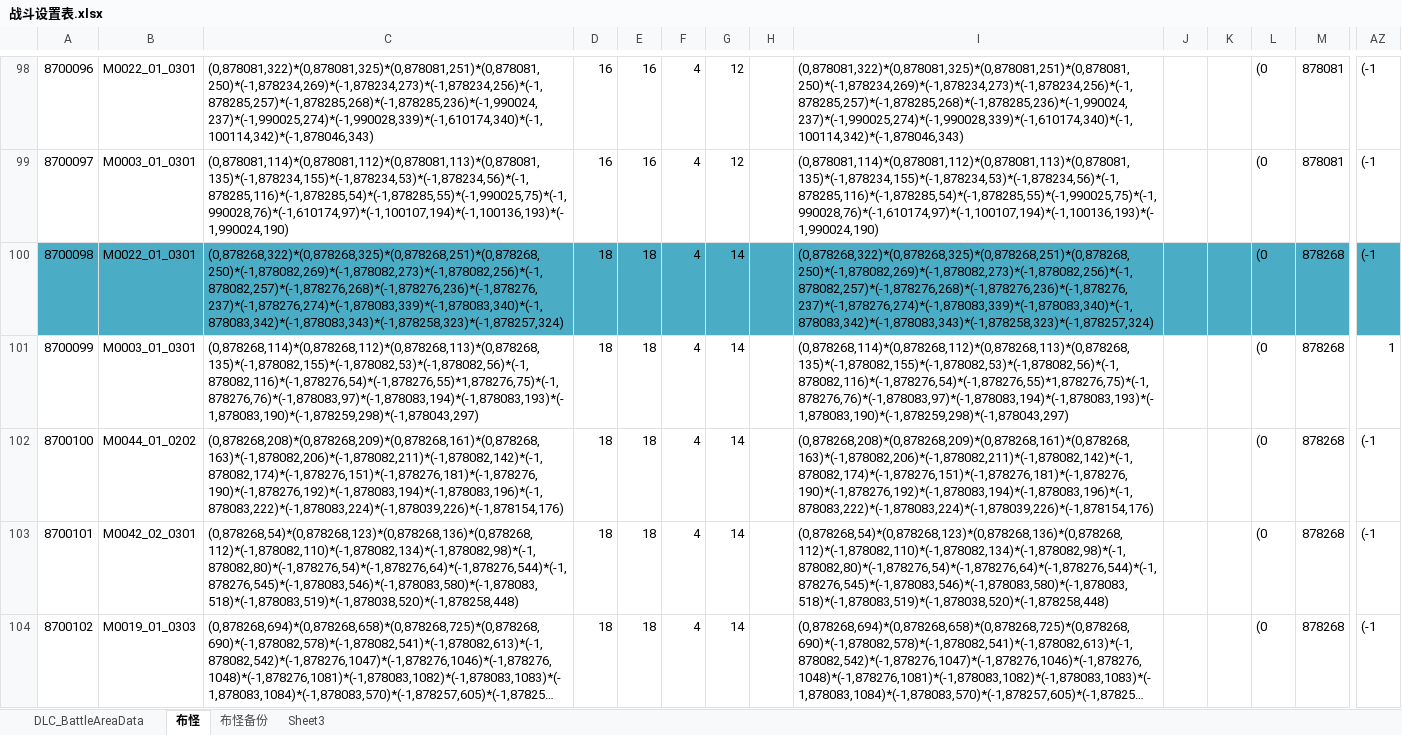
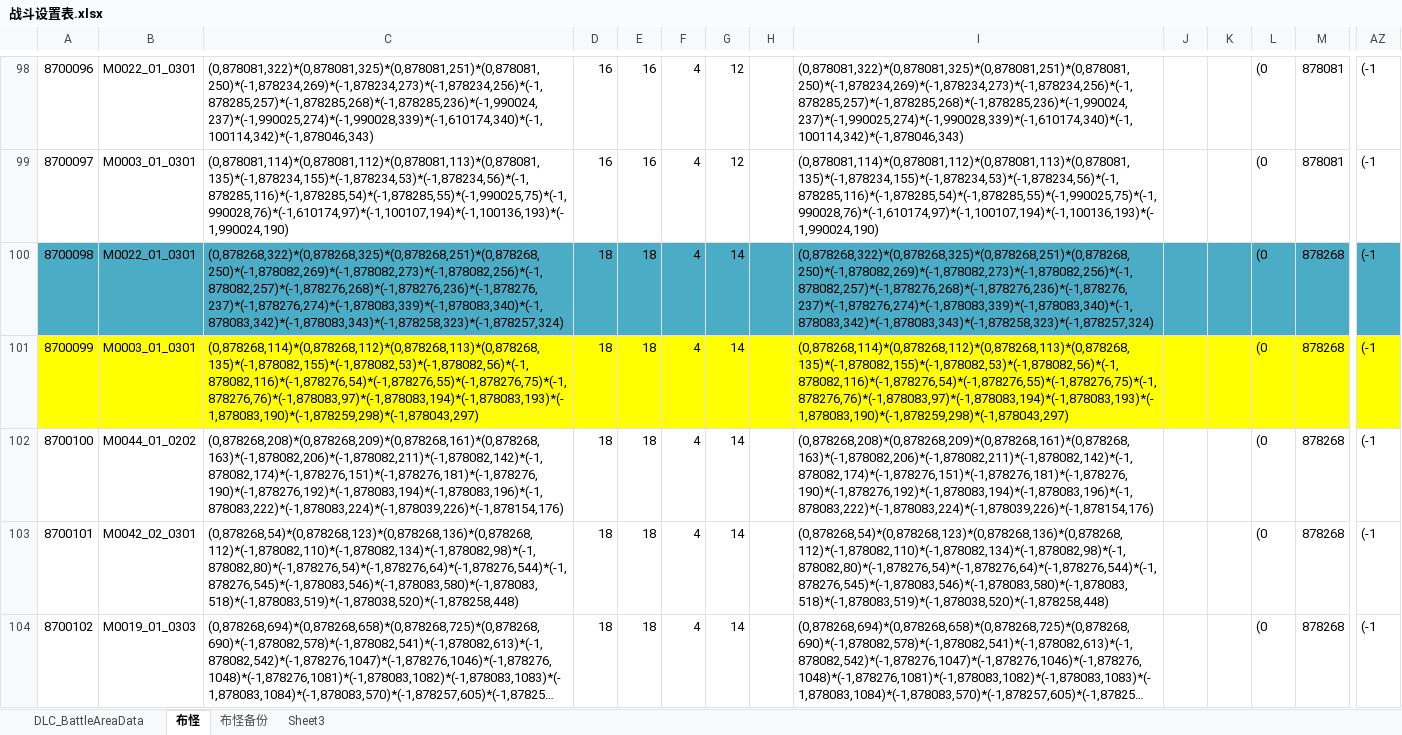
Before and after one commit to xiaozhuzzz/XiakePreMod, an Excel workbook: Excel文件/xiakeqian/战斗设置表.xlsx, sheet 布怪, drawn as a sheet; only a part is shown, gaps mark what is left out; long unchanged cells end in …; values as stored, in another font and other column widths than the file's, no borders; conditional formats not drawn; the diff covers the shown part only; the diff names each change by its address in the sheet, - before the commit and + after, or states it on an @@ line.

```diff
--- a/Excel文件/xiakeqian/战斗设置表.xlsx (sheet 布怪)
+++ b/Excel文件/xiakeqian/战斗设置表.xlsx (sheet 布怪)
-A101:AZ101 fill: none
+A101:AZ101 fill: #FFFF00
-C101: (0,878268,114)*(0,878268,112)*(0,878268,113)*(0,878268,135)*(-1,878082,155)*(-1,878082,53)*(-1,878082,56)*(-1,878082,116)*(-1,878276,54)*(-1,878276,55)*1,878276,75)*(-1,878276,76)*(-1,878083,97)*(-1,878083,194)*(-1,878083,193)*(-1,878083,190)*(-1,878259,298)*(-1,878043,297)
+C101: (0,878268,114)*(0,878268,112)*(0,878268,113)*(0,878268,135)*(-1,878082,155)*(-1,878082,53)*(-1,878082,56)*(-1,878082,116)*(-1,878276,54)*(-1,878276,55)*(-1,878276,75)*(-1,878276,76)*(-1,878083,97)*(-1,878083,194)*(-1,878083,193)*(-1,878083,190)*(-1,878259,298)*(-1,878043,297)
-I101: (0,878268,114)*(0,878268,112)*(0,878268,113)*(0,878268,135)*(-1,878082,155)*(-1,878082,53)*(-1,878082,56)*(-1,878082,116)*(-1,878276,54)*(-1,878276,55)*1,878276,75)*(-1,878276,76)*(-1,878083,97)*(-1,878083,194)*(-1,878083,193)*(-1,878083,190)*(-1,878259,298)*(-1,878043,297)
+I101: (0,878268,114)*(0,878268,112)*(0,878268,113)*(0,878268,135)*(-1,878082,155)*(-1,878082,53)*(-1,878082,56)*(-1,878082,116)*(-1,878276,54)*(-1,878276,55)*(-1,878276,75)*(-1,878276,76)*(-1,878083,97)*(-1,878083,194)*(-1,878083,193)*(-1,878083,190)*(-1,878259,298)*(-1,878043,297)
-AZ101: 1
+AZ101: (-1
```
Also changed, not shown: cell formats elsewhere in this sheet, sheet DLC_BattleAreaData, 2 other files.
